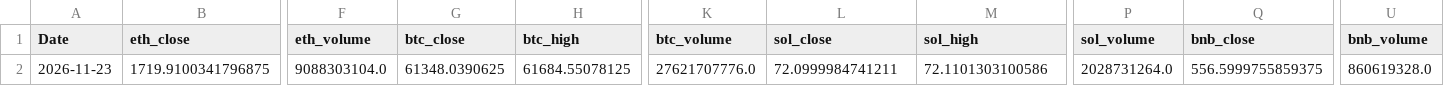
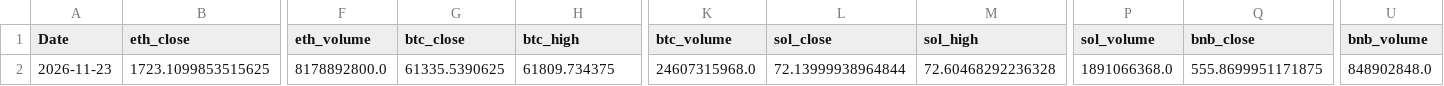
Before and after one commit to wscha231/eth-dashboard, a CSV file: lake/gold/eth_provisional_daily.csv, drawn as a sheet; only a part is shown, gaps mark what is left out; the diff covers the shown part only; the diff names each change by its address in the sheet, - before the commit and + after, or states it on an @@ line.

Commit message:
chore(data): refresh sources and settle retired forecasts

```diff
--- a/lake/gold/eth_provisional_daily.csv
+++ b/lake/gold/eth_provisional_daily.csv
-B2 (eth_close): 1719.9100341796875
+B2 (eth_close): 1723.1099853515625
-F2 (eth_volume): 9088303104.0
+F2 (eth_volume): 8178892800.0
-G2 (btc_close): 61348.0390625
+G2 (btc_close): 61335.5390625
-H2 (btc_high): 61684.55078125
+H2 (btc_high): 61809.734375
-K2 (btc_volume): 27621707776.0
+K2 (btc_volume): 24607315968.0
-L2 (sol_close): 72.0999984741211
+L2 (sol_close): 72.13999938964844
-M2 (sol_high): 72.1101303100586
+M2 (sol_high): 72.60468292236328
-P2 (sol_volume): 2028731264.0
+P2 (sol_volume): 1891066368.0
-Q2 (bnb_close): 556.5999755859375
+Q2 (bnb_close): 555.8699951171875
-U2 (bnb_volume): 860619328.0
+U2 (bnb_volume): 848902848.0
```
Also changed, not shown: 73 edited cells elsewhere in this file, lake/reports/collector_source_status.csv, 19 other files.
